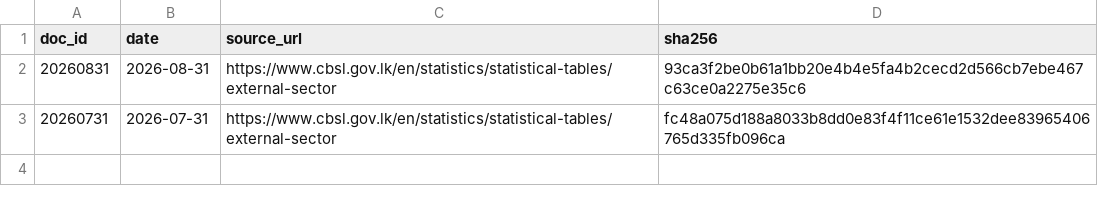
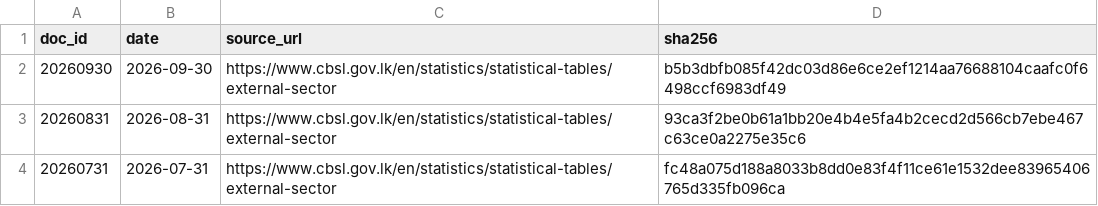
Before and after one commit to zr101/srilanka-data, a TSV file: data/cbsl_external/docs_all.tsv, drawn as a sheet.

```diff
--- a/data/cbsl_external/docs_all.tsv
+++ b/data/cbsl_external/docs_all.tsv
@@ -1,2 +1,3 @@
 doc_id	date	source_url	sha256
+20260930	2026-09-30	https://www.cbsl.gov.lk/en/statistics/statistical-tables/external-sector	b5b3dbfb085f42dc03d86e6ce2ef1214aa76688104caafc0f6498ccf6983df49
 20260831	2026-08-31	https://www.cbsl.gov.lk/en/statistics/statistical-tables/external-sector	93ca3f2be0b61a1bb20e4b4e5fa4b2cecd2d566cb7ebe467c63ce0a2275e35c6
```
Also changed, not shown: data/cbsl_external/docs_last100.tsv, 5 other files.
